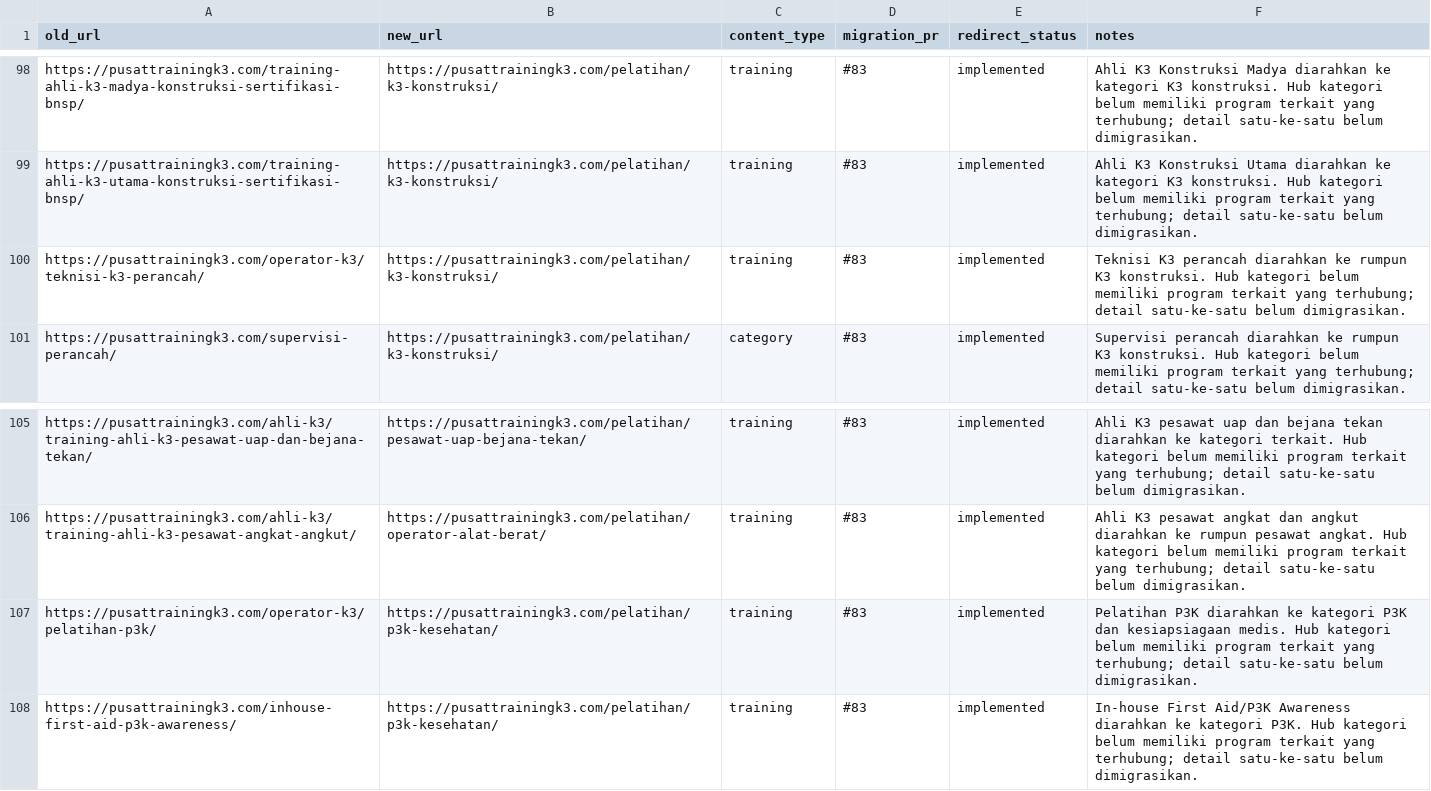
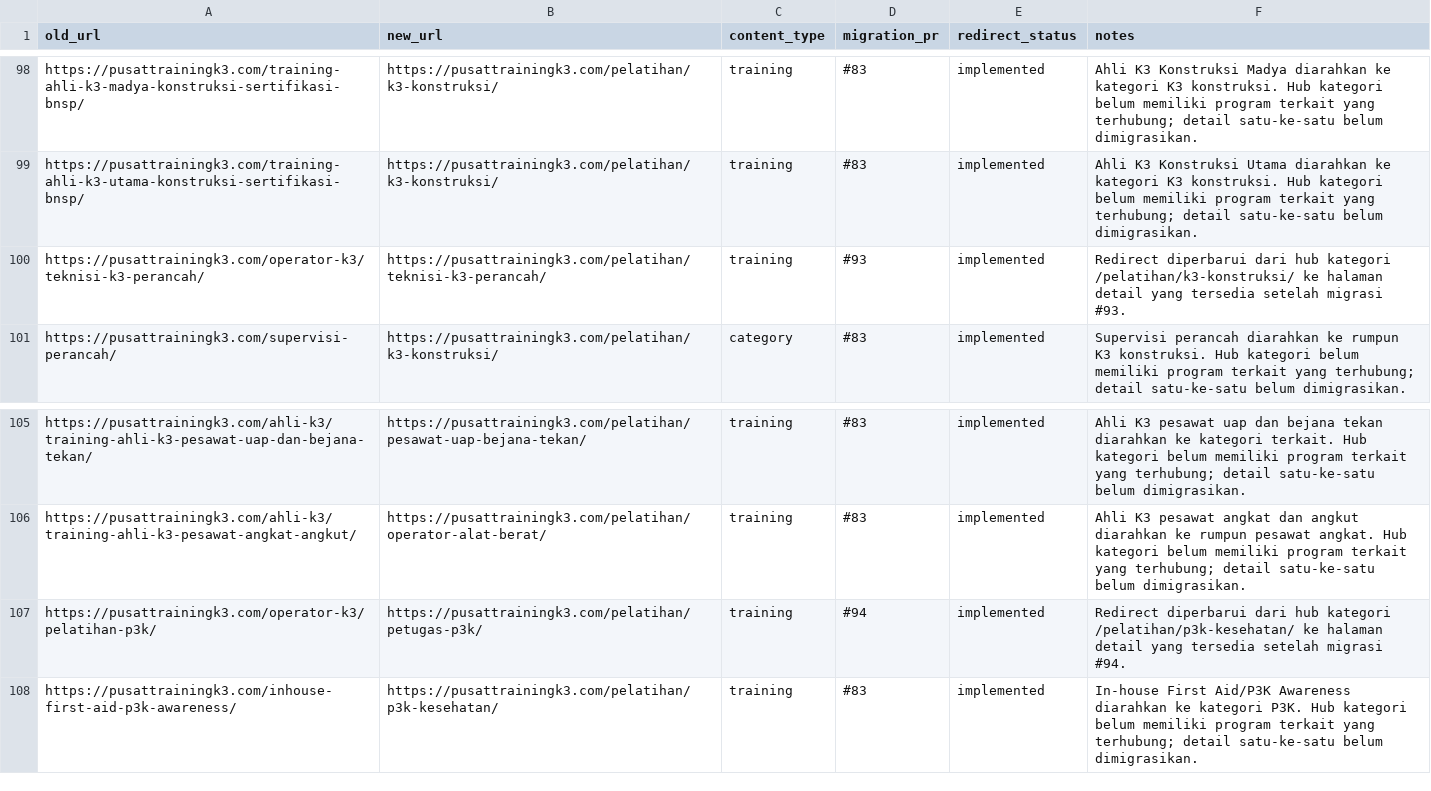
Before and after one commit to arisciwek/pusattraining, a CSV file: docs/LEGACY-REDIRECT-MAP.csv, drawn as a sheet; only a part is shown, gaps mark what is left out.

Commit message:
docs(redirect): update Perancah and P3K destinations

```diff
--- a/docs/LEGACY-REDIRECT-MAP.csv
+++ b/docs/LEGACY-REDIRECT-MAP.csv
@@ -99,3 +99,3 @@ https://pusattrainingk3.com/training-ahli-k3-madya-konstruksi-sertifikasi-bnsp/,
 https://pusattrainingk3.com/training-ahli-k3-utama-konstruksi-sertifikasi-bnsp/,https://pusattrainingk3.com/pelatihan/k3-konstruksi/,training,#83,implemented,Ahli K3 Konstruksi Utama diarahkan ke kategori K3 konstruksi. Hub kategori belum memiliki program terkait yang terhubung; detail satu-ke-satu belum dimigrasikan.
-https://pusattrainingk3.com/operator-k3/teknisi-k3-perancah/,https://pusattrainingk3.com/pelatihan/k3-konstruksi/,training,#83,implemented,Teknisi K3 perancah diarahkan ke rumpun K3 konstruksi. Hub kategori belum memiliki program terkait yang terhubung; detail satu-ke-satu belum dimigrasikan.
+https://pusattrainingk3.com/operator-k3/teknisi-k3-perancah/,https://pusattrainingk3.com/pelatihan/teknisi-k3-perancah/,training,#93,implemented,Redirect diperbarui dari hub kategori /pelatihan/k3-konstruksi/ ke halaman detail yang tersedia setelah migrasi #93.
 https://pusattrainingk3.com/supervisi-perancah/,https://pusattrainingk3.com/pelatihan/k3-konstruksi/,category,#83,implemented,Supervisi perancah diarahkan ke rumpun K3 konstruksi. Hub kategori belum memiliki program terkait yang terhubung; detail satu-ke-satu belum dimigrasikan.
@@ -106,3 +106,3 @@ https://pusattrainingk3.com/ahli-k3/training-ahli-k3-pesawat-uap-dan-bejana-teka
 https://pusattrainingk3.com/ahli-k3/training-ahli-k3-pesawat-angkat-angkut/,https://pusattrainingk3.com/pelatihan/operator-alat-berat/,training,#83,implemented,Ahli K3 pesawat angkat dan angkut diarahkan ke rumpun pesawat angkat. Hub kategori belum memiliki program terkait yang terhubung; detail satu-ke-satu belum dimigrasikan.
-https://pusattrainingk3.com/operator-k3/pelatihan-p3k/,https://pusattrainingk3.com/pelatihan/p3k-kesehatan/,training,#83,implemented,Pelatihan P3K diarahkan ke kategori P3K dan kesiapsiagaan medis. Hub kategori belum memiliki program terkait yang terhubung; detail satu-ke-satu belum dimigrasikan.
+https://pusattrainingk3.com/operator-k3/pelatihan-p3k/,https://pusattrainingk3.com/pelatihan/petugas-p3k/,training,#94,implemented,Redirect diperbarui dari hub kategori /pelatihan/p3k-kesehatan/ ke halaman detail yang tersedia setelah migrasi #94.
 https://pusattrainingk3.com/inhouse-first-aid-p3k-awareness/,https://pusattrainingk3.com/pelatihan/p3k-kesehatan/,training,#83,implemented,In-house First Aid/P3K Awareness diarahkan ke kategori P3K. Hub kategori belum memiliki program terkait yang terhubung; detail satu-ke-satu belum dimigrasikan.
```
